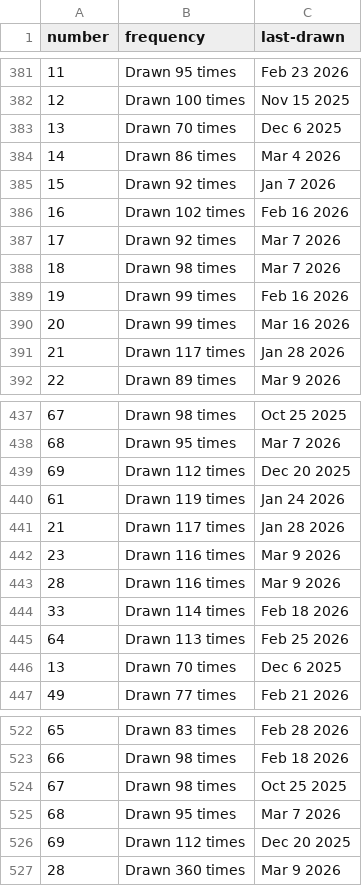
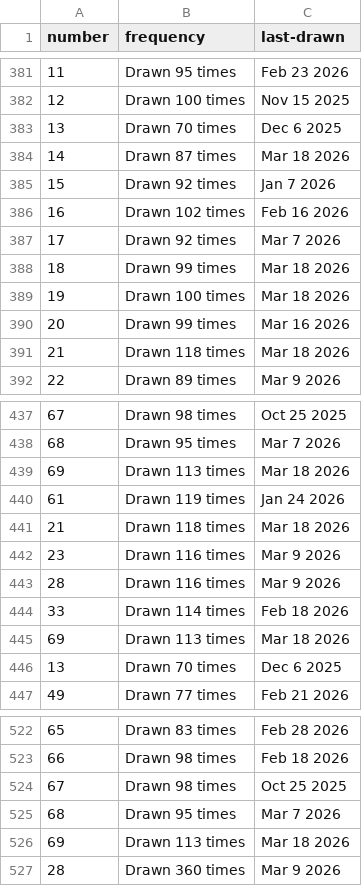
Before and after one commit to kv-hearst/powerball, a CSV file: data/main_ball.csv, drawn as a sheet; only a part is shown, gaps mark what is left out; the diff covers the shown part only.

```diff
--- a/data/main_ball.csv
+++ b/data/main_ball.csv
@@ -383,3 +383,3 @@ number,frequency,last-drawn
 13,Drawn 70 times,Dec 6 2025
-14,Drawn 86 times,Mar 4 2026
+14,Drawn 87 times,Mar 18 2026
 15,Drawn 92 times,Jan 7 2026
@@ -387,6 +387,6 @@ number,frequency,last-drawn
 17,Drawn 92 times,Mar 7 2026
-18,Drawn 98 times,Mar 7 2026
-19,Drawn 99 times,Feb 16 2026
+18,Drawn 99 times,Mar 18 2026
+19,Drawn 100 times,Mar 18 2026
 20,Drawn 99 times,Mar 16 2026
-21,Drawn 117 times,Jan 28 2026
+21,Drawn 118 times,Mar 18 2026
 22,Drawn 89 times,Mar 9 2026
@@ -438,5 +438,5 @@ number,frequency,last-drawn
 68,Drawn 95 times,Mar 7 2026
-69,Drawn 112 times,Dec 20 2025
+69,Drawn 113 times,Mar 18 2026
 61,Drawn 119 times,Jan 24 2026
-21,Drawn 117 times,Jan 28 2026
+21,Drawn 118 times,Mar 18 2026
 23,Drawn 116 times,Mar 9 2026
@@ -444,3 +444,3 @@ number,frequency,last-drawn
 33,Drawn 114 times,Feb 18 2026
-64,Drawn 113 times,Feb 25 2026
+69,Drawn 113 times,Mar 18 2026
 13,Drawn 70 times,Dec 6 2025
@@ -525,3 +525,3 @@ number,frequency,last-drawn
 68,Drawn 95 times,Mar 7 2026
-69,Drawn 112 times,Dec 20 2025
+69,Drawn 113 times,Mar 18 2026
 28,Drawn 360 times,Mar 9 2026
```
Also changed, not shown: 8 edited cells elsewhere in this file, data/main_ball_active.csv, data/main_ball_cleaned.csv, 4 other files.
